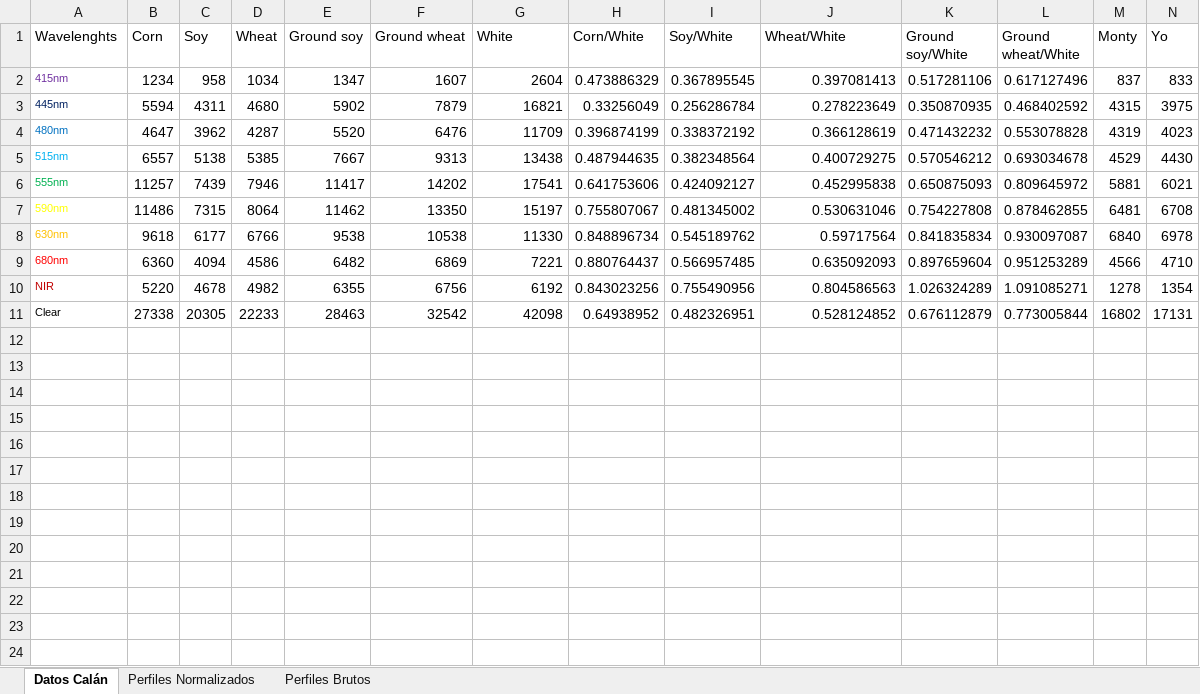
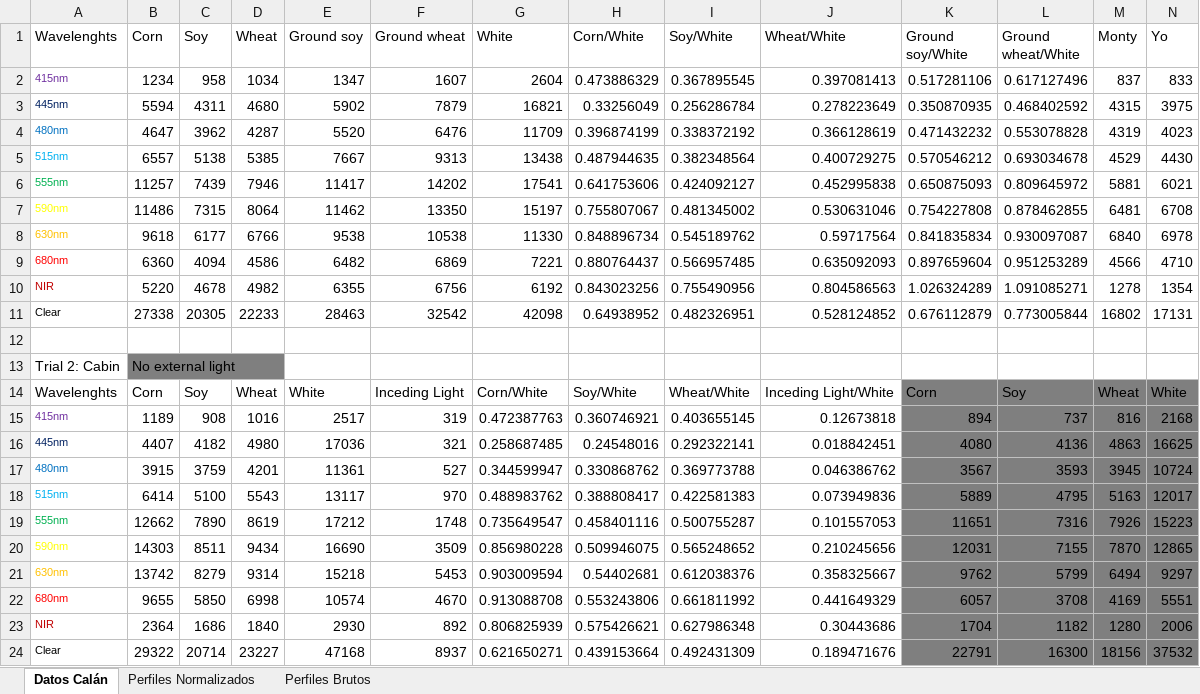
Before and after one commit to MarGatoRueda/GrainTeller, an Excel workbook: Datos Medidos.xlsx, sheet Datos Calán, drawn as a sheet; only a part is shown; values as stored, in another font and other column widths than the file's, no borders; charts and pictures not drawn; rows hold the shown columns only; the diff names each change by its address in the sheet, - before the commit and + after, or states it on an @@ line.

```diff
--- a/Datos Medidos.xlsx (sheet Datos Calán)
+++ b/Datos Medidos.xlsx (sheet Datos Calán)
+row 12: (empty)
+row 13: Trial 2: Cabin | No external light
+row 14: Wavelenghts | Corn | Soy | Wheat | White | Inceding Light | Corn/White | Soy/White | Wheat/White | Inceding Light/White | Corn | Soy | Wheat | White
+row 15: 415nm | 1189 | 908 | 1016 | 2517 | 319 | 0.472387763 | 0.360746921 | 0.403655145 | 0.12673818 | 894 | 737 | 816 | 2168
+row 16: 445nm | 4407 | 4182 | 4980 | 17036 | 321 | 0.258687485 | 0.24548016 | 0.292322141 | 0.018842451 | 4080 | 4136 | 4863 | 16625
+row 17: 480nm | 3915 | 3759 | 4201 | 11361 | 527 | 0.344599947 | 0.330868762 | 0.369773788 | 0.046386762 | 3567 | 3593 | 3945 | 10724
+row 18: 515nm | 6414 | 5100 | 5543 | 13117 | 970 | 0.488983762 | 0.388808417 | 0.422581383 | 0.073949836 | 5889 | 4795 | 5163 | 12017
+row 19: 555nm | 12662 | 7890 | 8619 | 17212 | 1748 | 0.735649547 | 0.458401116 | 0.500755287 | 0.101557053 | 11651 | 7316 | 7926 | 15223
+row 20: 590nm | 14303 | 8511 | 9434 | 16690 | 3509 | 0.856980228 | 0.509946075 | 0.565248652 | 0.210245656 | 12031 | 7155 | 7870 | 12865
+row 21: 630nm | 13742 | 8279 | 9314 | 15218 | 5453 | 0.903009594 | 0.54402681 | 0.612038376 | 0.358325667 | 9762 | 5799 | 6494 | 9297
+row 22: 680nm | 9655 | 5850 | 6998 | 10574 | 4670 | 0.913088708 | 0.553243806 | 0.661811992 | 0.441649329 | 6057 | 3708 | 4169 | 5551
+row 23: NIR | 2364 | 1686 | 1840 | 2930 | 892 | 0.806825939 | 0.575426621 | 0.627986348 | 0.30443686 | 1704 | 1182 | 1280 | 2006
+row 24: Clear | 29322 | 20714 | 23227 | 47168 | 8937 | 0.621650271 | 0.439153664 | 0.492431309 | 0.189471676 | 22791 | 16300 | 18156 | 37532
```
Also changed, not shown: charts or pictures, 2 other files.
